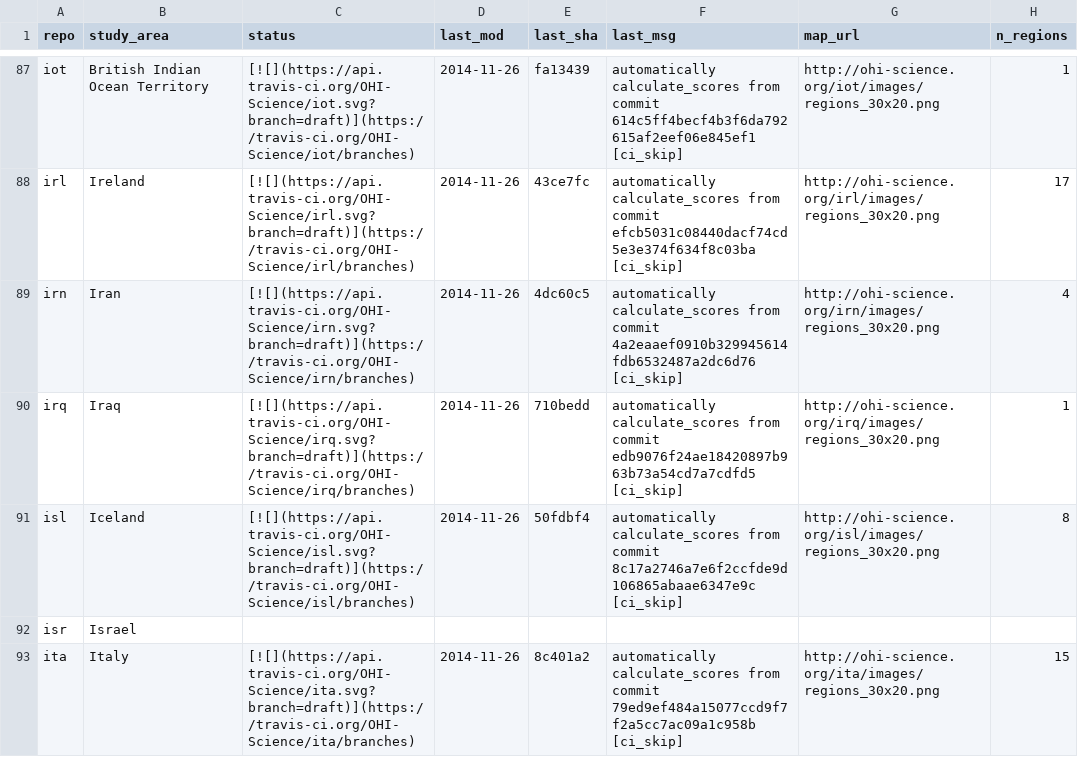
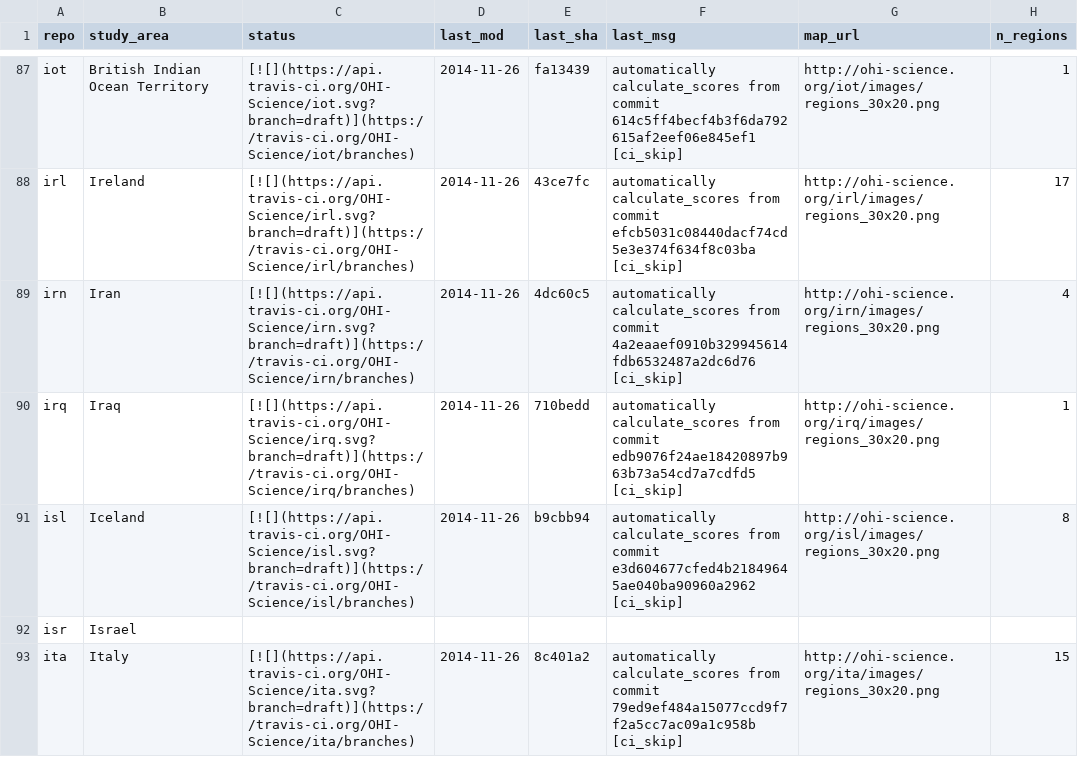
Before and after one commit to OHI-Science/subcountry, a CSV file: _data/status.csv, drawn as a sheet; only a part is shown, gaps mark what is left out.

Commit message:
updated status from isl commit b9cbb94

```diff
--- a/_data/status.csv
+++ b/_data/status.csv
@@ -90,3 +90,3 @@
 "irq","Iraq","[![](https://api.travis-ci.org/OHI-Science/irq.svg?branch=draft)](https://travis-ci.org/OHI-Science/irq/branches)","2014-11-26","710bedd","automatically calculate_scores from commit edb9076f24ae18420897b963b73a54cd7a7cdfd5 [ci_skip]","http://ohi-science.org/irq/images/regions_30x20.png",1
-"isl","Iceland","[![](https://api.travis-ci.org/OHI-Science/isl.svg?branch=draft)](https://travis-ci.org/OHI-Science/isl/branches)","2014-11-26","50fdbf4","automatically calculate_scores from commit 8c17a2746a7e6f2ccfde9d106865abaae6347e9c [ci_skip]","http://ohi-science.org/isl/images/regions_30x20.png",8
+"isl","Iceland","[![](https://api.travis-ci.org/OHI-Science/isl.svg?branch=draft)](https://travis-ci.org/OHI-Science/isl/branches)","2014-11-26","b9cbb94","automatically calculate_scores from commit e3d604677cfed4b21849645ae040ba90960a2962 [ci_skip]","http://ohi-science.org/isl/images/regions_30x20.png",8
 "isr","Israel","","","","","",
```
